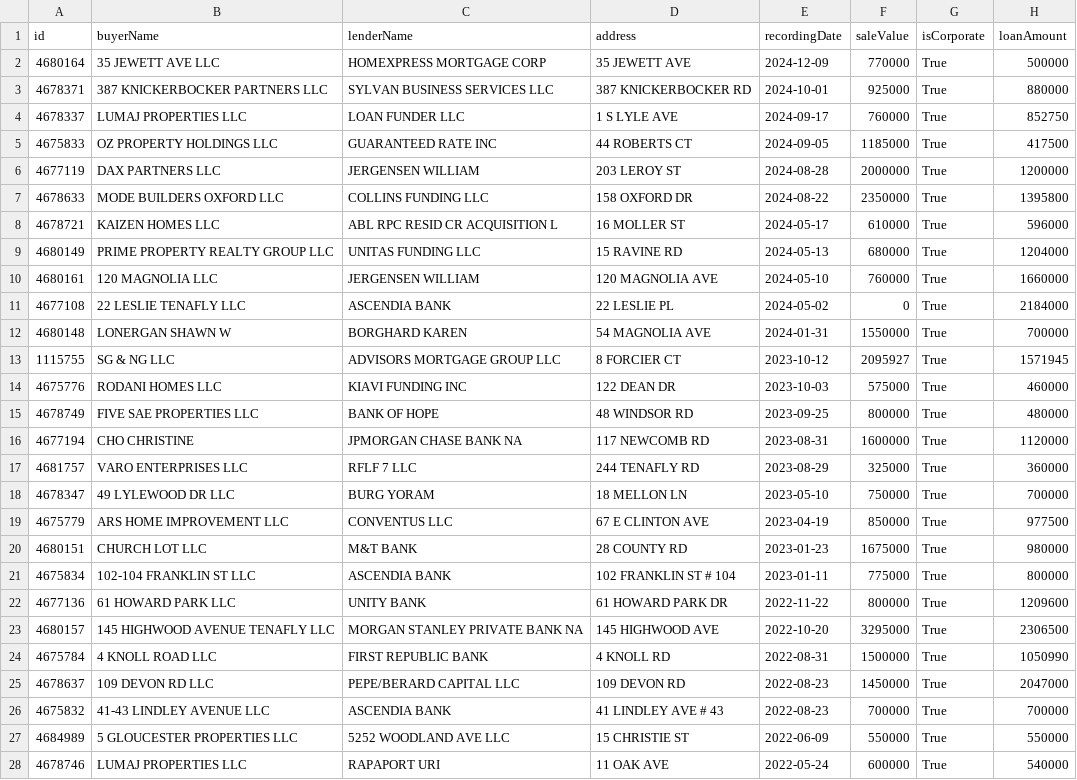
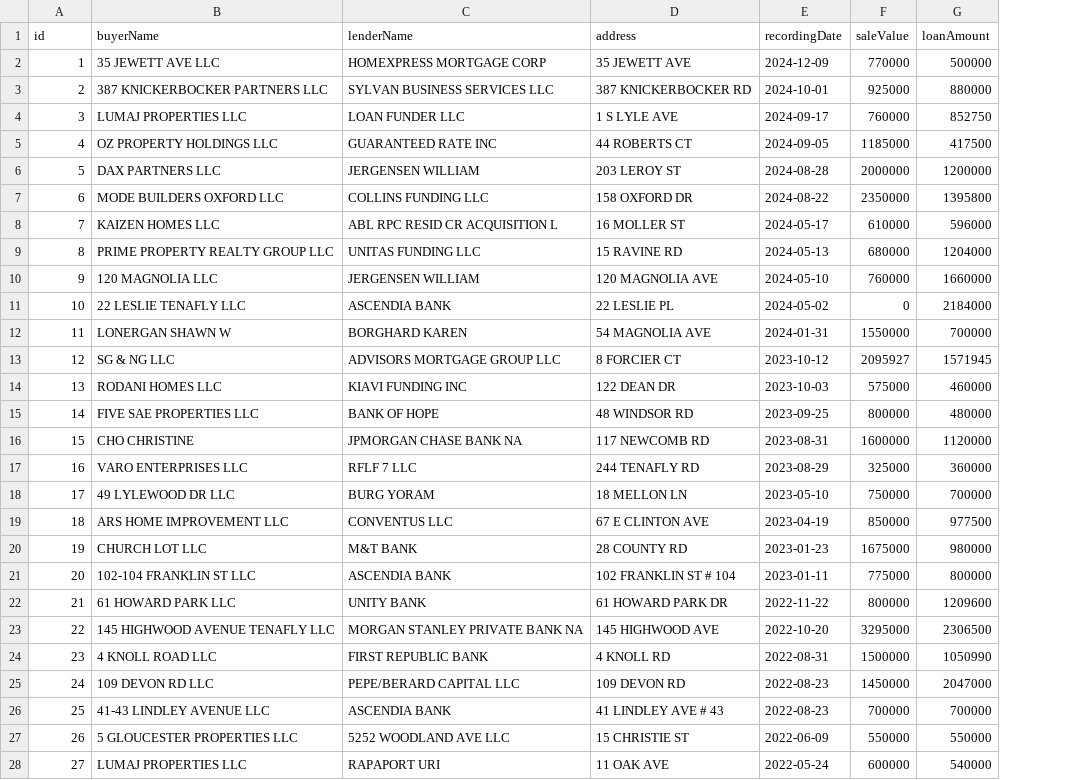
Before and after one commit to Eric-Xu/streamlit-hmm-nj-tr-pr-20250203, a CSV file: data/nj_tenafly_20250203.csv, drawn as a sheet; only a part is shown; the diff covers the shown part only; the diff names each change by its address in the sheet, - before the commit and + after, or states it on an @@ line.

```diff
--- a/data/nj_tenafly_20250203.csv
+++ b/data/nj_tenafly_20250203.csv
-column G (isCorporate), rows 2-28: all True
-A2 (id): 4680164
+A2 (id): 1
-A3 (id): 4678371
+A3 (id): 2
-A4 (id): 4678337
+A4 (id): 3
-A5 (id): 4675833
+A5 (id): 4
-A6 (id): 4677119
+A6 (id): 5
-A7 (id): 4678633
+A7 (id): 6
-A8 (id): 4678721
+A8 (id): 7
-A9 (id): 4680149
+A9 (id): 8
-A10 (id): 4680161
+A10 (id): 9
-A11 (id): 4677108
+A11 (id): 10
-A12 (id): 4680148
+A12 (id): 11
-A13 (id): 1115755
+A13 (id): 12
-A14 (id): 4675776
+A14 (id): 13
-A15 (id): 4678749
+A15 (id): 14
-A16 (id): 4677194
+A16 (id): 15
-A17 (id): 4681757
+A17 (id): 16
-A18 (id): 4678347
+A18 (id): 17
-A19 (id): 4675779
+A19 (id): 18
-A20 (id): 4680151
+A20 (id): 19
-A21 (id): 4675834
+A21 (id): 20
-A22 (id): 4677136
+A22 (id): 21
-A23 (id): 4680157
+A23 (id): 22
-A24 (id): 4675784
+A24 (id): 23
-A25 (id): 4678637
+A25 (id): 24
-A26 (id): 4675832
+A26 (id): 25
-A27 (id): 4684989
+A27 (id): 26
-A28 (id): 4678746
+A28 (id): 27
```
Also changed, not shown: 2 edited cells elsewhere in this file, 3 other files.
